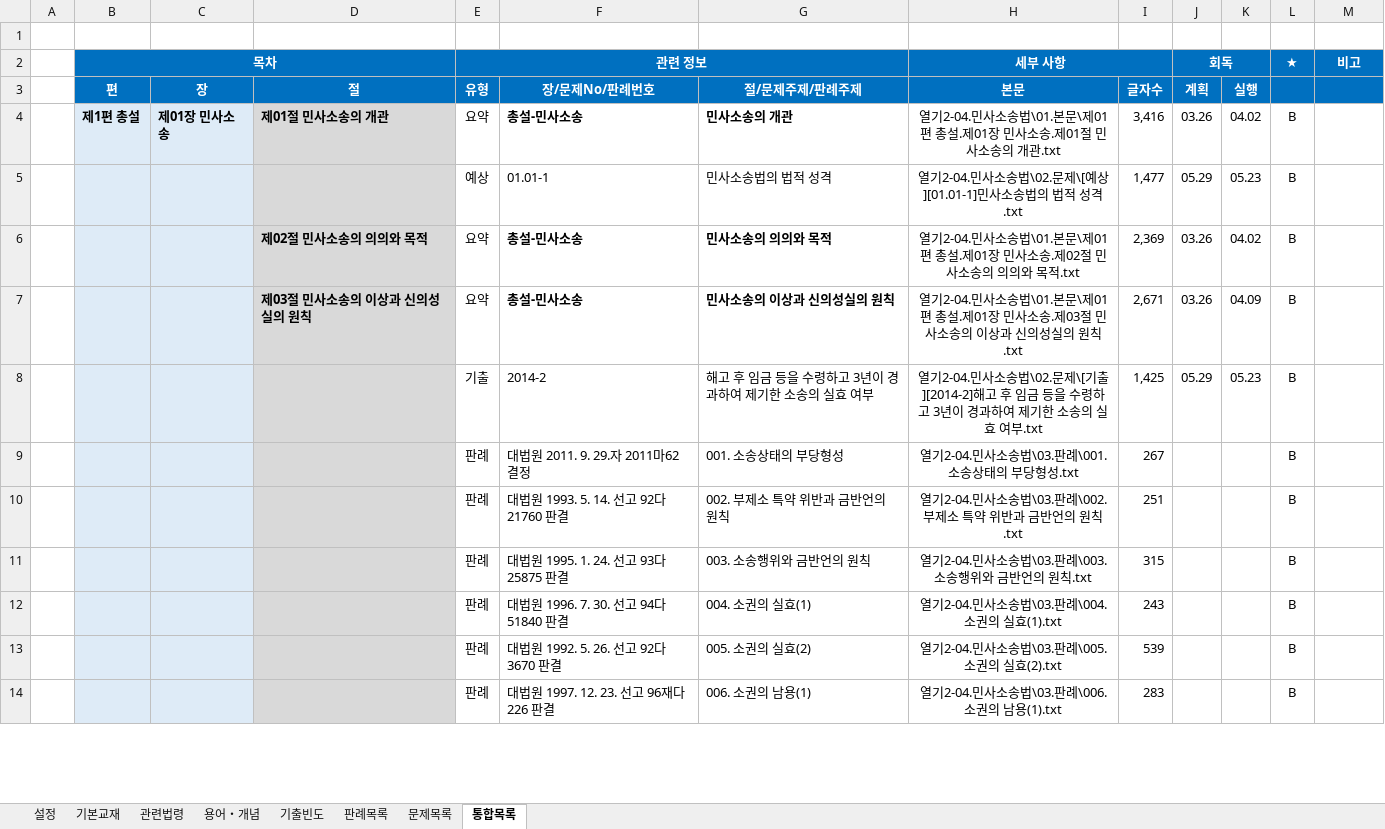
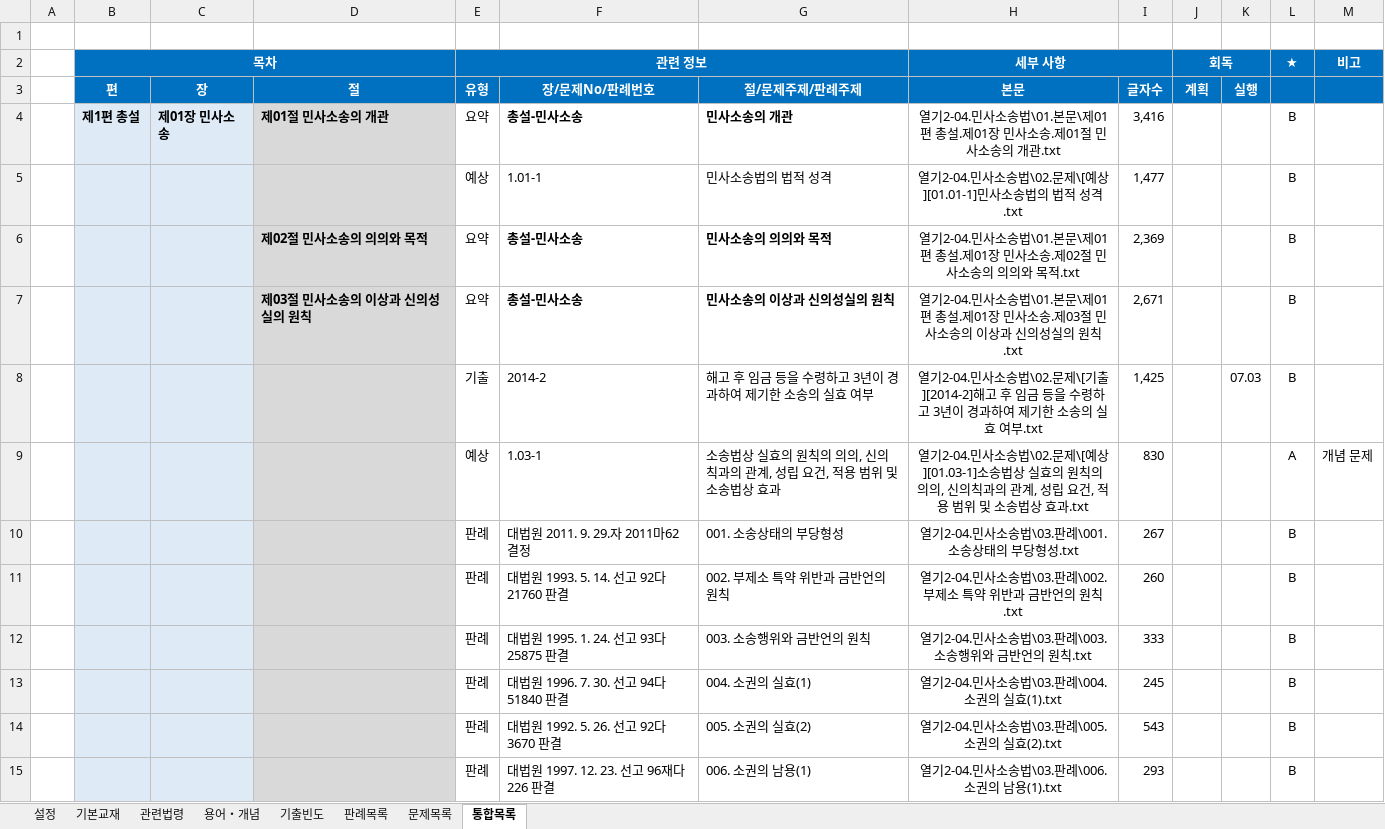
Before and after one commit to aeugo/StudyCPLA, an Excel workbook: 2-04.민사소송법/00.통합/09.2-민사소송법[1][통합].xlsm, sheet 통합목록, drawn as a sheet; only a part is shown; values as stored, in another font and other column widths than the file's, no borders; conditional formats not drawn; addresses are those after the commit; the diff covers the shown part only; the diff names each change by its address in the sheet, - before the commit and + after, or states it on an @@ line.

```diff
--- a/2-04.민사소송법/00.통합/09.2-민사소송법[1][통합].xlsm (sheet 통합목록)
+++ b/2-04.민사소송법/00.통합/09.2-민사소송법[1][통합].xlsm (sheet 통합목록)
-J4 (회독): 03.26
+J4 (회독): (empty)
-K4: 04.02
+K4: (empty)
-F5: 01.01-1
+F5: 1.01-1
-J5 (회독): 05.29
+J5 (회독): (empty)
-K5: 05.23
+K5: (empty)
-J6:J7 (회독): 03.26
+J6:J7 (회독): (empty)
-K6: 04.02
+K6: (empty)
-K7: 04.09
+K7: (empty)
-J8 (회독): 05.29
+J8 (회독): (empty)
-K8: 05.23
+K8: 07.03
+row 9:  |  |  |  | 예상 | 1.03-1 | 소송법상 실효의 원칙의 의의, 신의칙과의 관계, 성립 요건, 적용 범위 및 소송법상 효과 | 열기2-04.민사소송법\02.문제\[예상][01.03-1]소송법상 실효의 원칙의 의의, 신의칙과의 관계, 성립 요건, 적용 범위 및 소송법상 효과.txt | 830 |  |  | A | 개념 문제
-I11: 251
+I11: 260
-I12: 315
+I12: 333
-I13: 243
+I13: 245
-I14: 539
+I14: 543
-I15: 283
+I15: 293
```
Also changed, not shown: 9 added rows and 270 edited cells elsewhere in this sheet, sheet 문제목록, sheet 기출빈도, formulas that keep their value, hidden cells, 38 other files.
